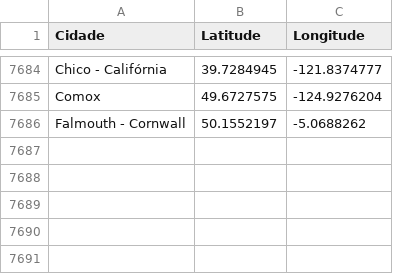
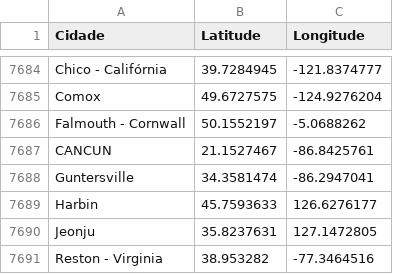
Before and after one commit to augustomiguel/analise-de-sustentabilidade-de-viagens-aereas, a CSV file: viagensAServico/coordenadas_api_cache.csv, drawn as a sheet; only a part is shown, gaps mark what is left out.

```diff
--- a/viagensAServico/coordenadas_api_cache.csv
+++ b/viagensAServico/coordenadas_api_cache.csv
@@ -7686 +7686,6 @@ Comox,49.6727575,-124.9276204
 Falmouth - Cornwall,50.1552197,-5.0688262
+CANCUN,21.1527467,-86.8425761
+Guntersville,34.3581474,-86.2947041
+Harbin,45.7593633,126.6276177
+Jeonju,35.8237631,127.1472805
+Reston - Virginia,38.953282,-77.3464516
```
Also changed, not shown: 3 other files.
